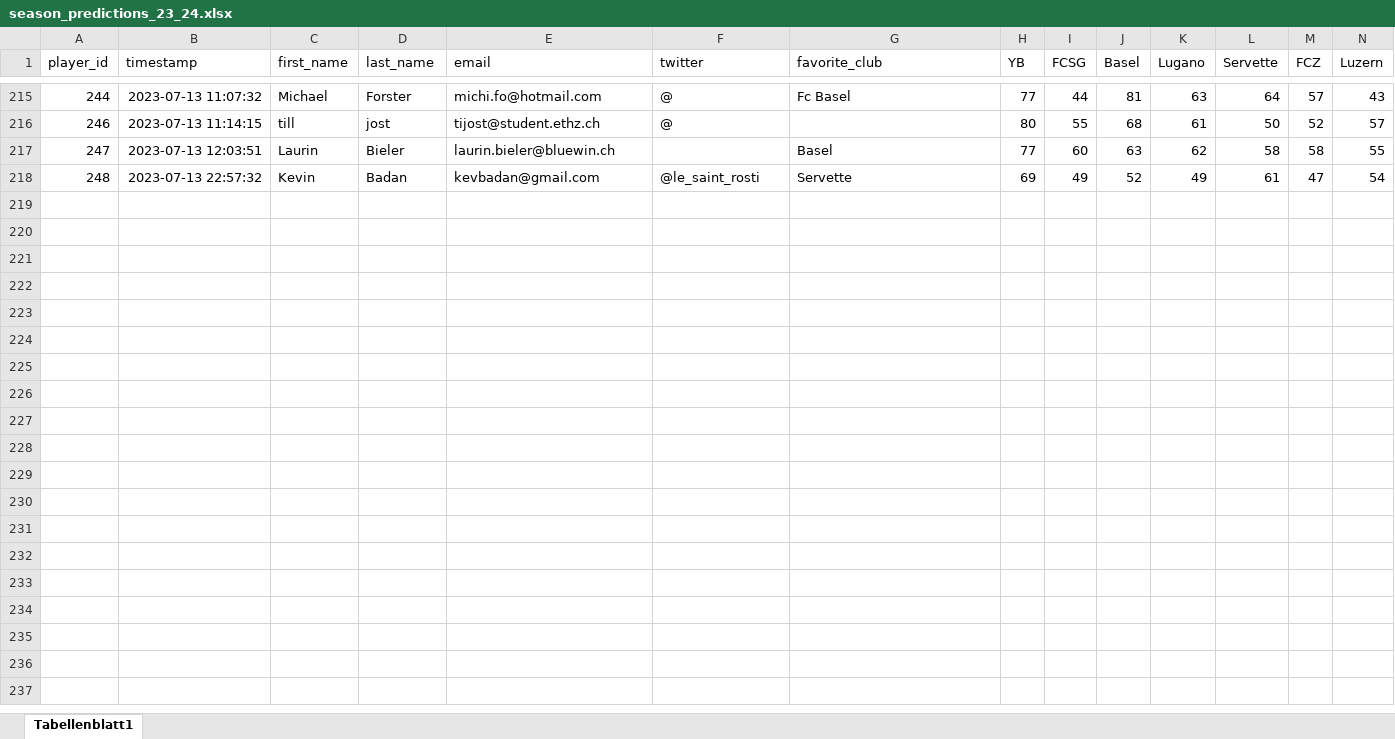
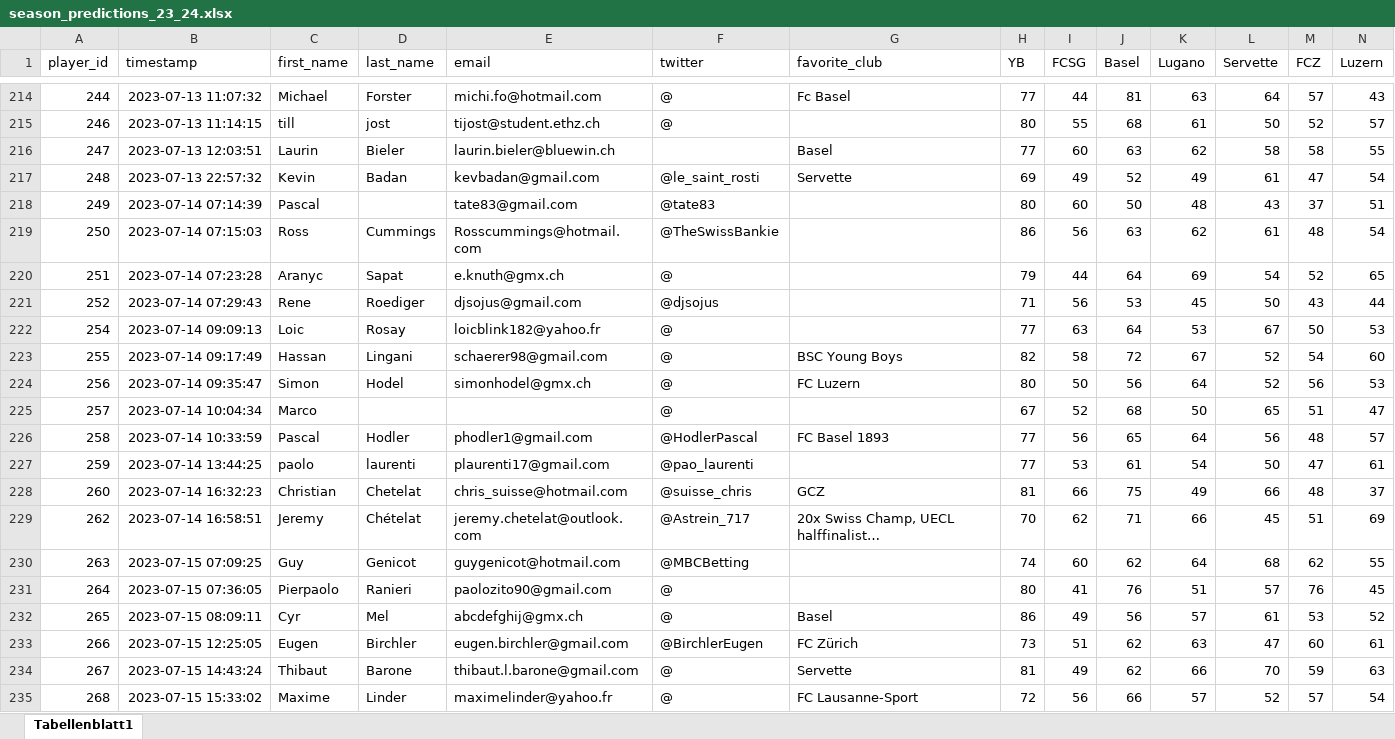
Before and after one commit to swissfootdata/Super_League_Predictions, an Excel workbook: BeatTheRobot_4/season_predictions_23_24.xlsx, sheet Tabellenblatt1, drawn as a sheet; only a part is shown, gaps mark what is left out; values as stored, in another font and other column widths than the file's, no borders; charts and pictures not drawn; rows hold the shown columns only; the diff covers the shown part only; the diff names each change by its address in the sheet, - before the commit and + after, or states it on an @@ line.

```diff
--- a/BeatTheRobot_4/season_predictions_23_24.xlsx (sheet Tabellenblatt1)
+++ b/BeatTheRobot_4/season_predictions_23_24.xlsx (sheet Tabellenblatt1)
+row 218: 249 | 2023-07-14 07:14:39 | Pascal |  | tate83@gmail.com | @tate83 |  | 80 | 60 | 50 | 48 | 43 | 37 | 51
+row 219: 250 | 2023-07-14 07:15:03 | Ross | Cummings | Rosscummings@hotmail.com | @TheSwissBankie |  | 86 | 56 | 63 | 62 | 61 | 48 | 54
+row 220: 251 | 2023-07-14 07:23:28 | Aranyc | Sapat | e.knuth@gmx.ch | @ |  | 79 | 44 | 64 | 69 | 54 | 52 | 65
+row 221: 252 | 2023-07-14 07:29:43 | Rene | Roediger | djsojus@gmail.com | @djsojus |  | 71 | 56 | 53 | 45 | 50 | 43 | 44
+row 222: 254 | 2023-07-14 09:09:13 | Loic | Rosay | loicblink182@yahoo.fr | @ |  | 77 | 63 | 64 | 53 | 67 | 50 | 53
+row 223: 255 | 2023-07-14 09:17:49 | Hassan | Lingani | schaerer98@gmail.com | @ | BSC Young Boys | 82 | 58 | 72 | 67 | 52 | 54 | 60
+row 224: 256 | 2023-07-14 09:35:47 | Simon | Hodel | simonhodel@gmx.ch | @ | FC Luzern | 80 | 50 | 56 | 64 | 52 | 56 | 53
+row 225: 257 | 2023-07-14 10:04:34 | Marco |  |  | @ |  | 67 | 52 | 68 | 50 | 65 | 51 | 47
+row 226: 258 | 2023-07-14 10:33:59 | Pascal | Hodler | phodler1@gmail.com | @HodlerPascal | FC Basel 1893 | 77 | 56 | 65 | 64 | 56 | 48 | 57
+row 227: 259 | 2023-07-14 13:44:25 | paolo | laurenti | plaurenti17@gmail.com | @pao_laurenti |  | 77 | 53 | 61 | 54 | 50 | 47 | 61
+row 228: 260 | 2023-07-14 16:32:23 | Christian | Chetelat | chris_suisse@hotmail.com | @suisse_chris | GCZ | 81 | 66 | 75 | 49 | 66 | 48 | 37
+row 229: 262 | 2023-07-14 16:58:51 | Jeremy | Chételat | jeremy.chetelat@outlook.com | @Astrein_717 | 20x Swiss Champ, UECL halffinalist… | 70 | 62 | 71 | 66 | 45 | 51 | 69
+row 230: 263 | 2023-07-15 07:09:25 | Guy | Genicot | guygenicot@hotmail.com | @MBCBetting |  | 74 | 60 | 62 | 64 | 68 | 62 | 55
+row 231: 264 | 2023-07-15 07:36:05 | Pierpaolo | Ranieri | paolozito90@gmail.com | @ |  | 80 | 41 | 76 | 51 | 57 | 76 | 45
+row 232: 265 | 2023-07-15 08:09:11 | Cyr | Mel | abcdefghij@gmx.ch | @ | Basel | 86 | 49 | 56 | 57 | 61 | 53 | 52
+row 233: 266 | 2023-07-15 12:25:05 | Eugen | Birchler | eugen.birchler@gmail.com | @BirchlerEugen | FC Zürich | 73 | 51 | 62 | 63 | 47 | 60 | 61
+row 234: 267 | 2023-07-15 14:43:24 | Thibaut | Barone | thibaut.l.barone@gmail.com | @ | Servette | 81 | 49 | 62 | 66 | 70 | 59 | 63
+row 235: 268 | 2023-07-15 15:33:02 | Maxime | Linder | maximelinder@yahoo.fr | @ | FC Lausanne-Sport | 72 | 56 | 66 | 57 | 52 | 57 | 54
```
Also changed, not shown: 50 added rows and 1 removed row elsewhere in this sheet, 19 other files.
